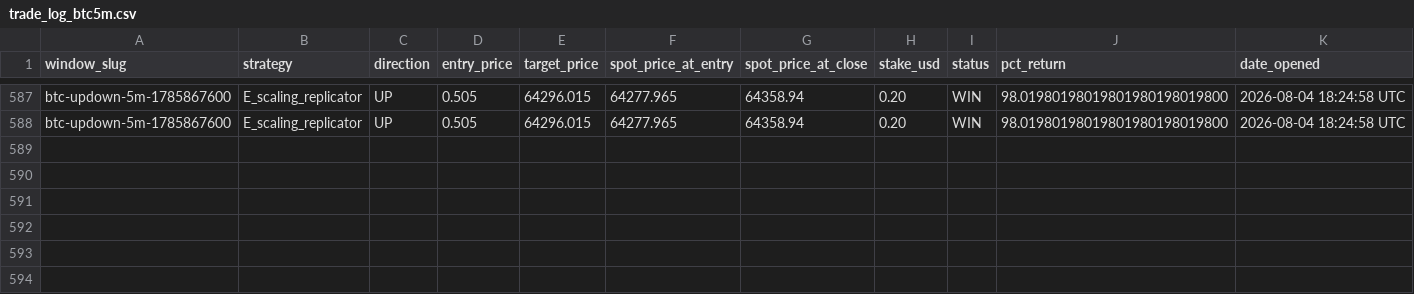
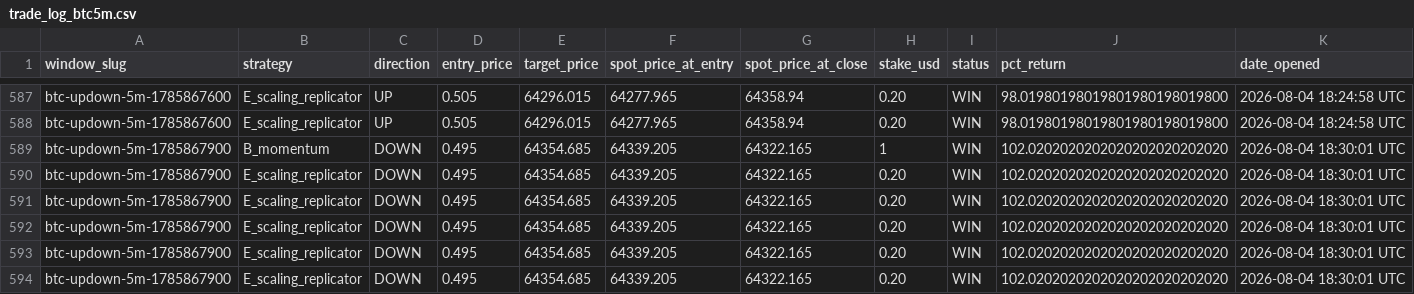
Before and after one commit to giuseppemineo685-beep/atlantis-polymarket-screening, a CSV file: outputs/trade_log_btc5m.csv, drawn as a sheet; only a part is shown, gaps mark what is left out; rows hold the shown columns only; the diff names each change by its address in the sheet, - before the commit and + after, or states it on an @@ line.

```diff
--- a/outputs/trade_log_btc5m.csv
+++ b/outputs/trade_log_btc5m.csv
+row 589: btc-updown-5m-1785867900 | B_momentum | DOWN | 0.495 | 64354.685 | 64339.205 | 64322.165 | 1 | WIN | 102.0202020202020202020202020 | 2026-08-04 18:30:01 UTC
+row 590: btc-updown-5m-1785867900 | E_scaling_replicator | DOWN | 0.495 | 64354.685 | 64339.205 | 64322.165 | 0.20 | WIN | 102.0202020202020202020202020 | 2026-08-04 18:30:01 UTC
+row 591: btc-updown-5m-1785867900 | E_scaling_replicator | DOWN | 0.495 | 64354.685 | 64339.205 | 64322.165 | 0.20 | WIN | 102.0202020202020202020202020 | 2026-08-04 18:30:01 UTC
+row 592: btc-updown-5m-1785867900 | E_scaling_replicator | DOWN | 0.495 | 64354.685 | 64339.205 | 64322.165 | 0.20 | WIN | 102.0202020202020202020202020 | 2026-08-04 18:30:01 UTC
+row 593: btc-updown-5m-1785867900 | E_scaling_replicator | DOWN | 0.495 | 64354.685 | 64339.205 | 64322.165 | 0.20 | WIN | 102.0202020202020202020202020 | 2026-08-04 18:30:01 UTC
+row 594: btc-updown-5m-1785867900 | E_scaling_replicator | DOWN | 0.495 | 64354.685 | 64339.205 | 64322.165 | 0.20 | WIN | 102.0202020202020202020202020 | 2026-08-04 18:30:01 UTC
```
Also changed, not shown: 1 other file.
